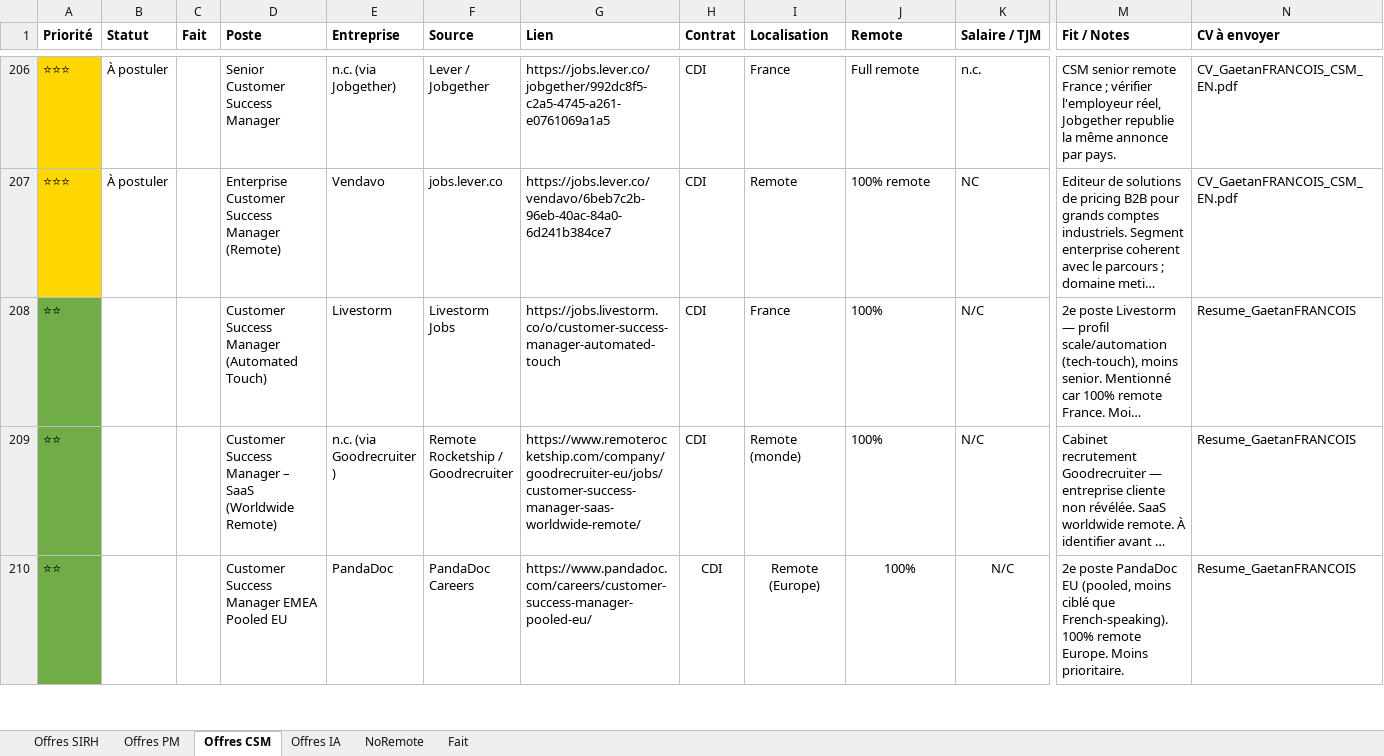
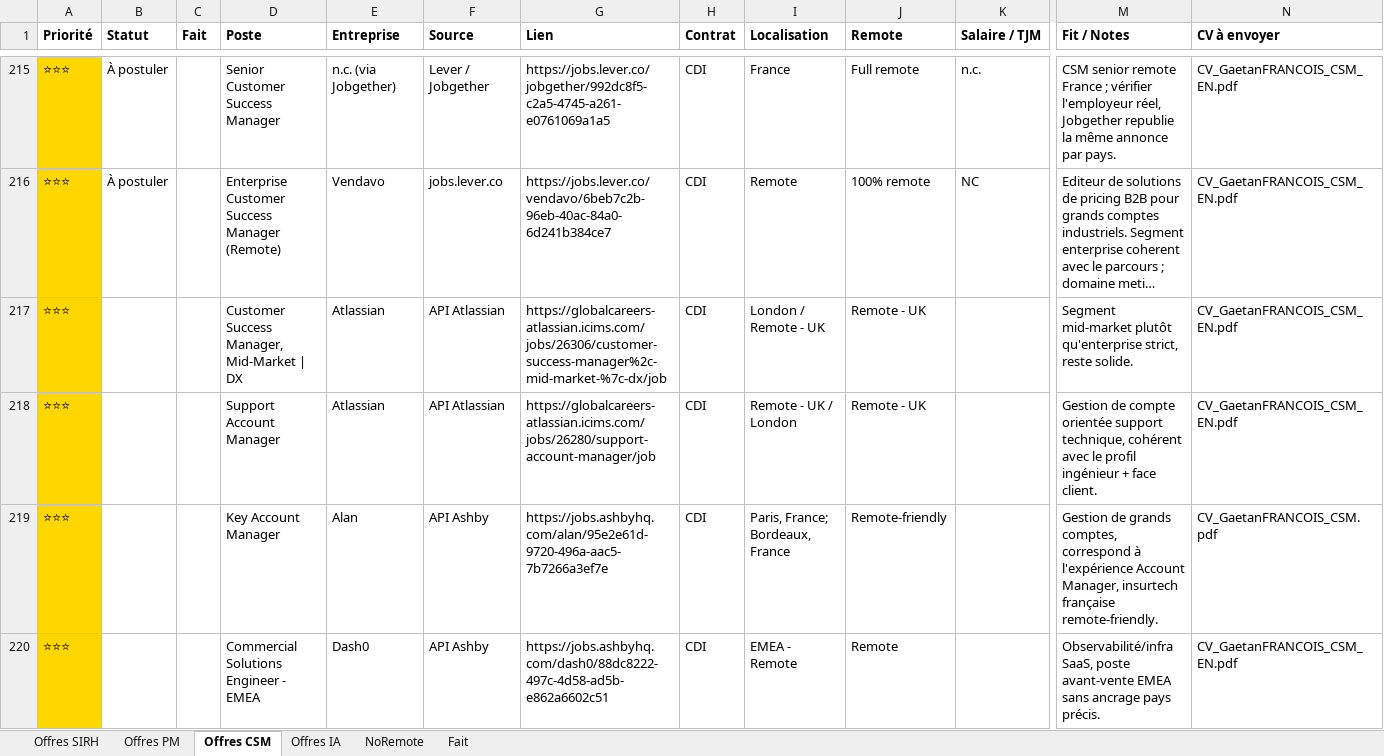
Before and after one commit to MisterZogs/recherche-taf, an Excel workbook: offres_emploi.xlsx, sheet Offres CSM, drawn as a sheet; only a part is shown, gaps mark what is left out; the shorter side is filled out with more unchanged rows; long unchanged cells end in …; values as stored, in another font and other column widths than the file's, no borders; rows hold the shown columns only; the diff covers the shown part only; the diff names each change by its address in the sheet, - before the commit and + after, or states it on an @@ line.

```diff
--- a/offres_emploi.xlsx (sheet Offres CSM)
+++ b/offres_emploi.xlsx (sheet Offres CSM)
+row 217: ⭐⭐⭐ |  |  | Customer Success Manager, Mid-Market | DX | Atlassian | API Atlassian | https://globalcareers-atlassian.icims.com/jobs/26306/customer-success-manager%2c-mid-market-%7c-dx/job | CDI | London / Remote - UK | Remote - UK |  | Segment mid-market plutôt qu'enterprise strict, reste solide. | CV_GaetanFRANCOIS_CSM_EN.pdf
+row 218: ⭐⭐⭐ |  |  | Support Account Manager | Atlassian | API Atlassian | https://globalcareers-atlassian.icims.com/jobs/26280/support-account-manager/job | CDI | Remote - UK / London | Remote - UK |  | Gestion de compte orientée support technique, cohérent avec le profil ingénieur + face client. | CV_GaetanFRANCOIS_CSM_EN.pdf
+row 219: ⭐⭐⭐ |  |  | Key Account Manager | Alan | API Ashby | https://jobs.ashbyhq.com/alan/95e2e61d-9720-496a-aac5-7b7266a3ef7e | CDI | Paris, France; Bordeaux, France | Remote-friendly |  | Gestion de grands comptes, correspond à l'expérience Account Manager, insurtech française remote-friendly. | CV_GaetanFRANCOIS_CSM.pdf
+row 220: ⭐⭐⭐ |  |  | Commercial Solutions Engineer - EMEA | Dash0 | API Ashby | https://jobs.ashbyhq.com/dash0/88dc8222-497c-4d58-ad5b-e862a6602c51 | CDI | EMEA - Remote | Remote |  | Observabilité/infra SaaS, poste avant-vente EMEA sans ancrage pays précis. | CV_GaetanFRANCOIS_CSM_EN.pdf
```
Also changed, not shown: 15 added rows elsewhere in this sheet, sheet Offres SIRH, sheet NoRemote, sheet Offres PM, sheet Offres IA, hidden cells.
